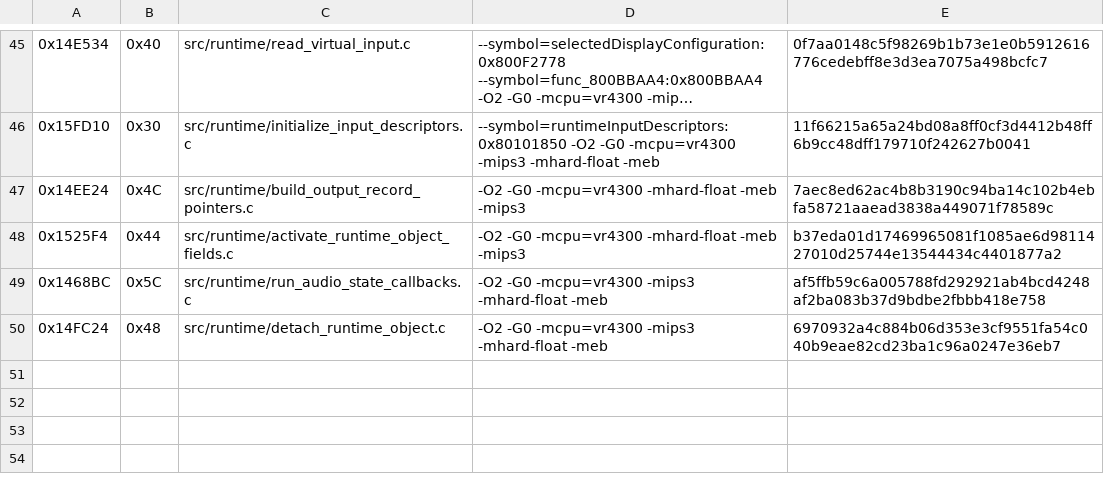
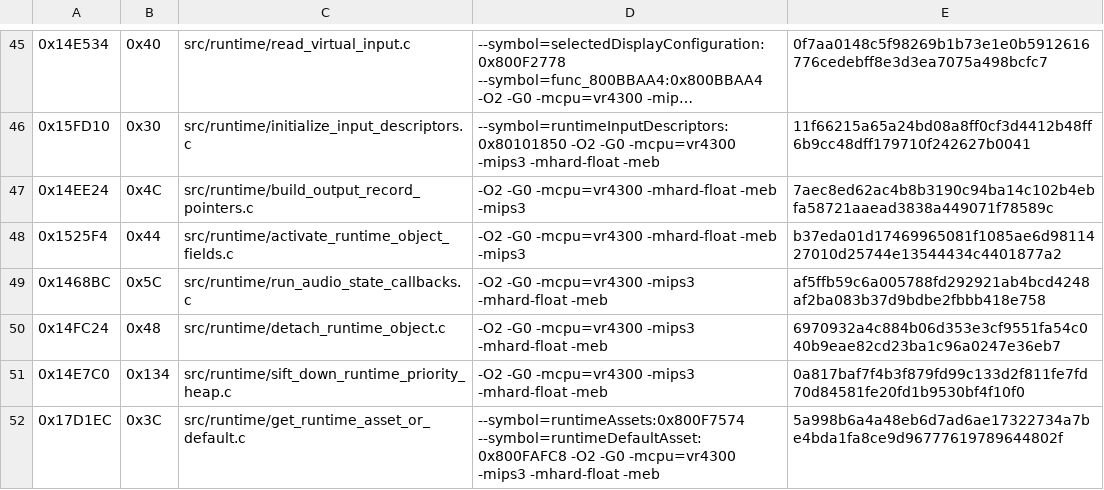
Before and after one commit to TheGh0stShip/Sydney-2000-N64-Prototype, a TSV file: config/runtime/matching_sn.tsv, drawn as a sheet; only a part is shown, gaps mark what is left out; long unchanged cells end in ….

```diff
--- a/config/runtime/matching_sn.tsv
+++ b/config/runtime/matching_sn.tsv
@@ -50 +50,3 @@
 0x14FC24	0x48	src/runtime/detach_runtime_object.c	-O2 -G0 -mcpu=vr4300 -mips3 -mhard-float -meb	6970932a4c884b06d353e3cf9551fa54c040b9eae82cd23ba1c96a0247e36eb7
+0x14E7C0	0x134	src/runtime/sift_down_runtime_priority_heap.c	-O2 -G0 -mcpu=vr4300 -mips3 -mhard-float -meb	0a817baf7f4b3f879fd99c133d2f811fe7fd70d84581fe20fd1b9530bf4f10f0
+0x17D1EC	0x3C	src/runtime/get_runtime_asset_or_default.c	--symbol=runtimeAssets:0x800F7574 --symbol=runtimeDefaultAsset:0x800FAFC8 -O2 -G0 -mcpu=vr4300 -mips3 -mhard-float -meb	5a998b6a4a48eb6d7ad6ae17322734a7be4bda1fa8ce9d96777619789644802f
```
Also changed, not shown: config/matching_sn.tsv, 6 other files.
